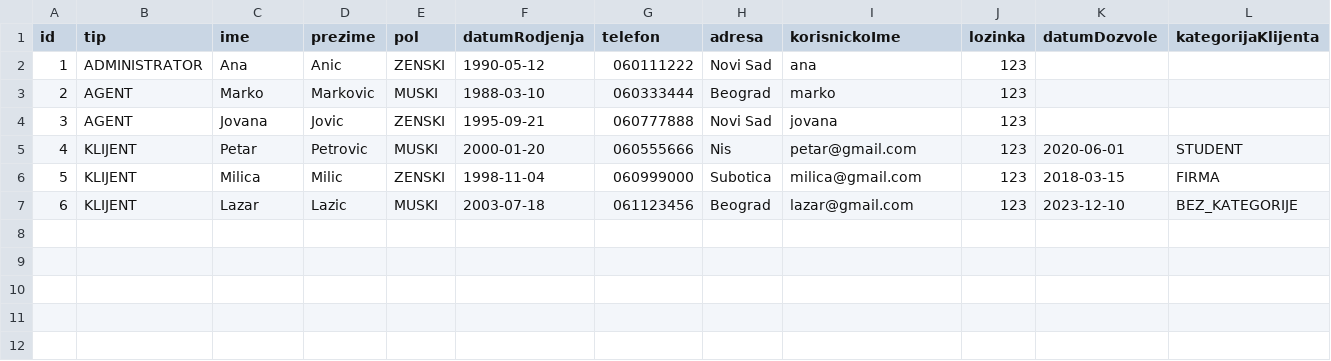
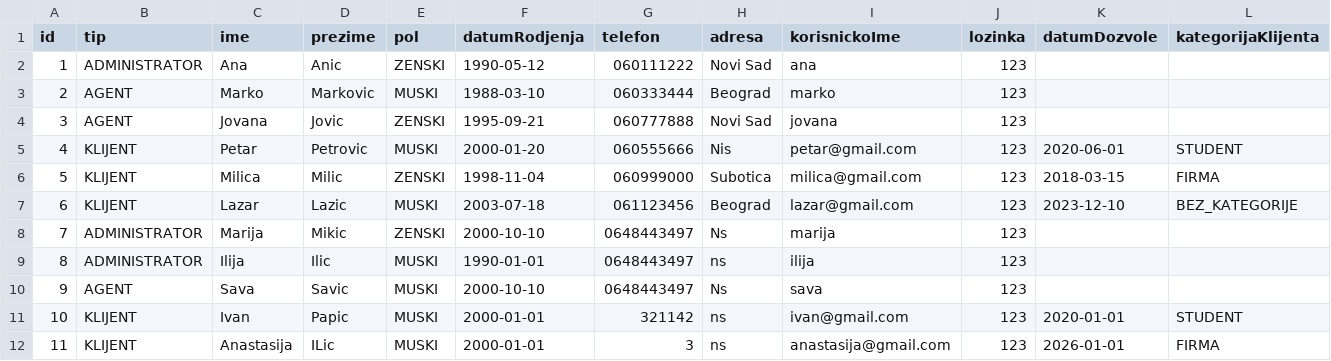
Before and after one commit to andjelija121/oop_projekat, a CSV file: src/fajlovi/korisnici.csv (was src/data/korisnici.csv), drawn as a sheet; only a part is shown; rows hold the shown columns only; the diff names each change by its address in the sheet, - before the commit and + after, or states it on an @@ line.

```diff
--- a/src/data/korisnici.csv
+++ b/src/fajlovi/korisnici.csv
+row 8: 7 | ADMINISTRATOR | Marija | Mikic | ZENSKI | 2000-10-10 | 0648443497 | Ns | marija | 123
+row 9: 8 | ADMINISTRATOR | Ilija | Ilic | MUSKI | 1990-01-01 | 0648443497 | ns | ilija | 123
+row 10: 9 | AGENT | Sava | Savic | MUSKI | 2000-10-10 | 0648443497 | Ns | sava | 123
+row 11: 10 | KLIJENT | Ivan | Papic | MUSKI | 2000-01-01 | 321142 | ns | ivan@gmail.com | 123 | 2020-01-01 | STUDENT
+row 12: 11 | KLIJENT | Anastasija | ILic | MUSKI | 2000-01-01 | 3 | ns | anastasija@gmail.com | 123 | 2026-01-01 | FIRMA
```
Also changed, not shown: 51 other files.
